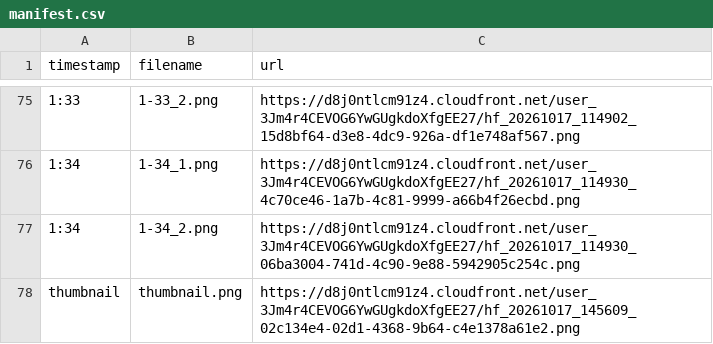
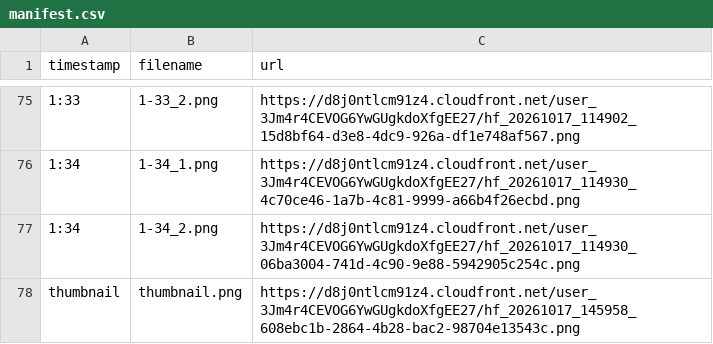
Before and after one commit to obinnaprince111/Claude-code, a CSV file: images/manifest.csv, drawn as a sheet; only a part is shown, gaps mark what is left out.

```diff
--- a/images/manifest.csv
+++ b/images/manifest.csv
@@ -77,2 +77,2 @@ timestamp,filename,url
 1:34,1-34_2.png,https://d8j0ntlcm91z4.cloudfront.net/user_3Jm4r4CEVOG6YwGUgkdoXfgEE27/hf_20261017_114930_06ba3004-741d-4c90-9e88-5942905c254c.png
-thumbnail,thumbnail.png,https://d8j0ntlcm91z4.cloudfront.net/user_3Jm4r4CEVOG6YwGUgkdoXfgEE27/hf_20261017_145609_02c134e4-02d1-4368-9b64-c4e1378a61e2.png
+thumbnail,thumbnail.png,https://d8j0ntlcm91z4.cloudfront.net/user_3Jm4r4CEVOG6YwGUgkdoXfgEE27/hf_20261017_145958_608ebc1b-2864-4b28-bac2-98704e13543c.png
```
Also changed, not shown: 2 other files.
